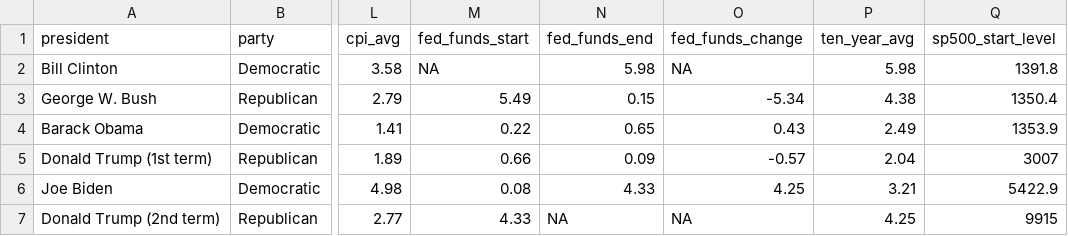
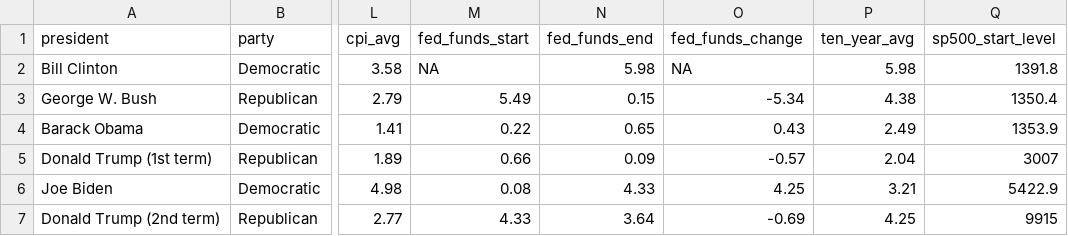
Before and after one commit to sam-caldwell/samcaldwell-info, a CSV file: data/presidential-economies/admin_summary.csv, drawn as a sheet; only a part is shown, gaps mark what is left out; the diff names each change by its address in the sheet, - before the commit and + after, or states it on an @@ line.

```diff
--- a/data/presidential-economies/admin_summary.csv
+++ b/data/presidential-economies/admin_summary.csv
-N7 (fed_funds_end): NA
+N7 (fed_funds_end): 3.64
-O7 (fed_funds_change): NA
+O7 (fed_funds_change): -0.69
```
Also changed, not shown: data/cybersecurity/cves_kev.csv, data/economy/cache/fed_funds.csv, 7 other files.
